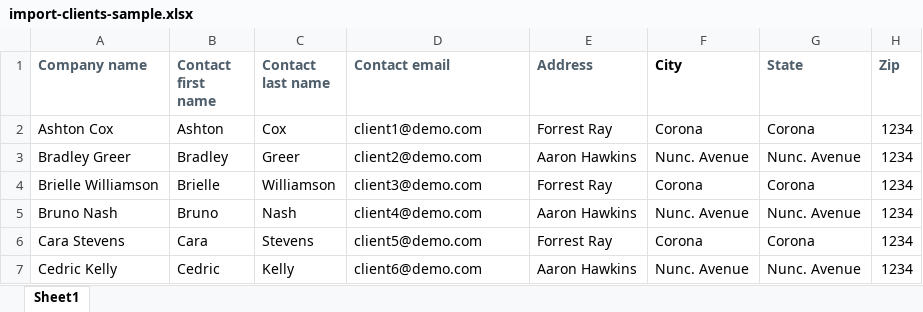
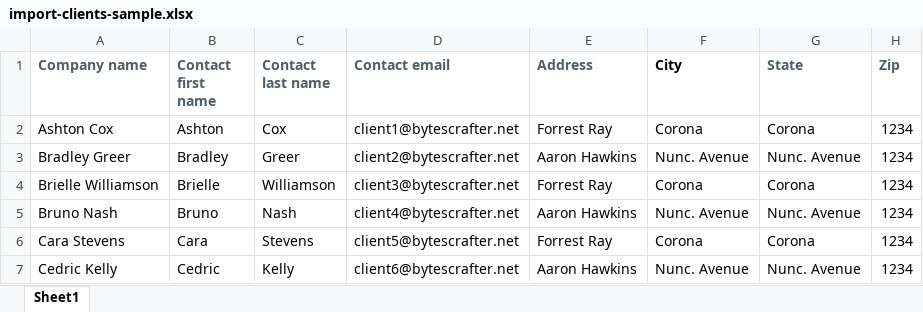
Before and after one commit to caezariidecastro/erpat, an Excel workbook: files/system/import-clients-sample.xlsx, sheet Sheet1, drawn as a sheet; only a part is shown; values as stored, in another font and other column widths than the file's, no borders; the diff names each change by its address in the sheet, - before the commit and + after, or states it on an @@ line.

```diff
--- a/files/system/import-clients-sample.xlsx (sheet Sheet1)
+++ b/files/system/import-clients-sample.xlsx (sheet Sheet1)
-D2 (Contact email): client1@demo.com
+D2 (Contact email): client1@bytescrafter.net
-D3 (Contact email): client2@demo.com
+D3 (Contact email): client2@bytescrafter.net
-D4 (Contact email): client3@demo.com
+D4 (Contact email): client3@bytescrafter.net
-D5 (Contact email): client4@demo.com
+D5 (Contact email): client4@bytescrafter.net
-D6 (Contact email): client5@demo.com
+D6 (Contact email): client5@bytescrafter.net
-D7 (Contact email): client6@demo.com
+D7 (Contact email): client6@bytescrafter.net
```
Also changed, not shown: files/system/import-leads-sample.xlsx, 6 other files.
